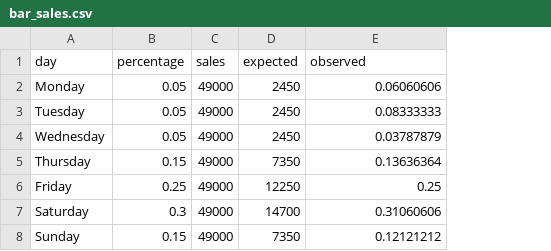
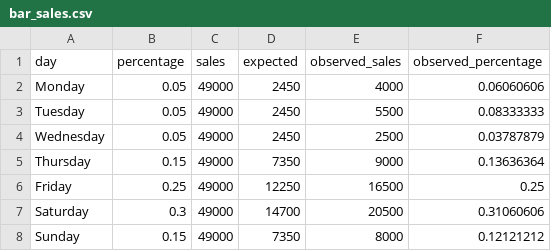
Before and after one commit to dwillis/jour405_files, a CSV file: bar_sales.csv, drawn as a sheet; addresses are those after the commit; the diff names each change by its address in the sheet, - before the commit and + after, or states it on an @@ line.

Commit message:
added bar sales

```diff
--- a/bar_sales.csv
+++ b/bar_sales.csv
+column E (observed_sales), rows 2-8: 4000 | 5500 | 2500 | 9000 | 16500 | 20500 | 8000
-F1: observed
+F1: observed_percentage
```
